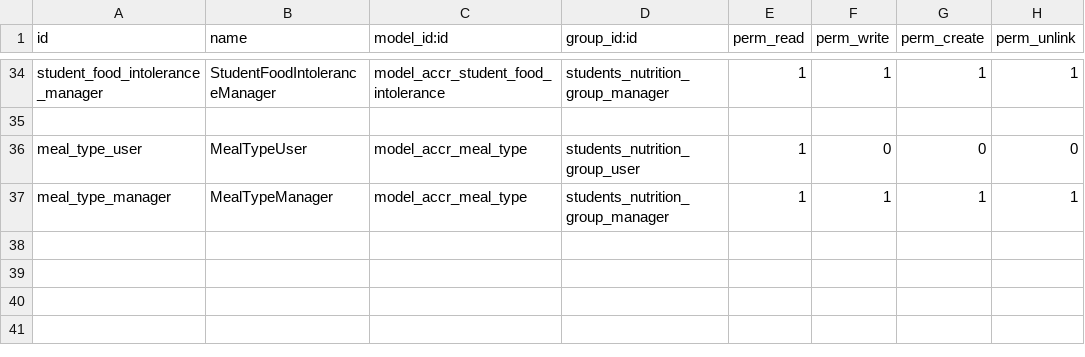
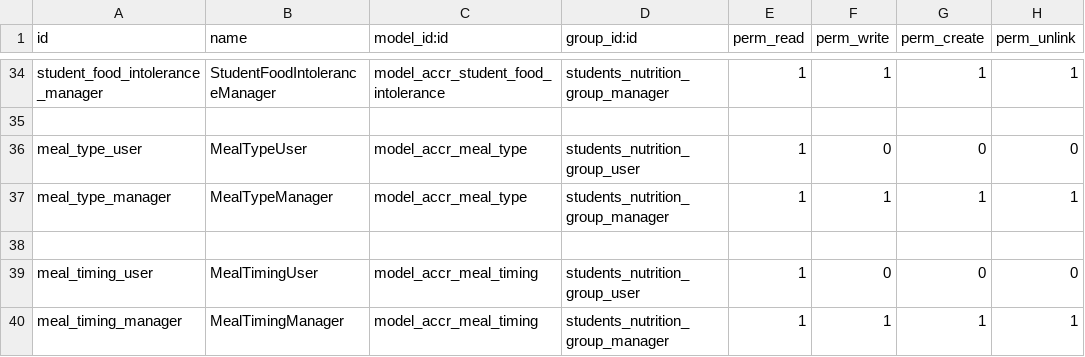
Before and after one commit to ff4f/PVG, a CSV file: accr_nutrition/security/ir.model.access.csv, drawn as a sheet; only a part is shown, gaps mark what is left out; the diff names each change by its address in the sheet, - before the commit and + after, or states it on an @@ line.

Commit message:
add meal timing model,view and menu

```diff
--- a/accr_nutrition/security/ir.model.access.csv
+++ b/accr_nutrition/security/ir.model.access.csv
+row 38: (empty)
+row 39: meal_timing_user | MealTimingUser | model_accr_meal_timing | students_nutrition_group_user | 1 | 0 | 0 | 0
+row 40: meal_timing_manager | MealTimingManager | model_accr_meal_timing | students_nutrition_group_manager | 1 | 1 | 1 | 1
```
Also changed, not shown: 5 other files.
